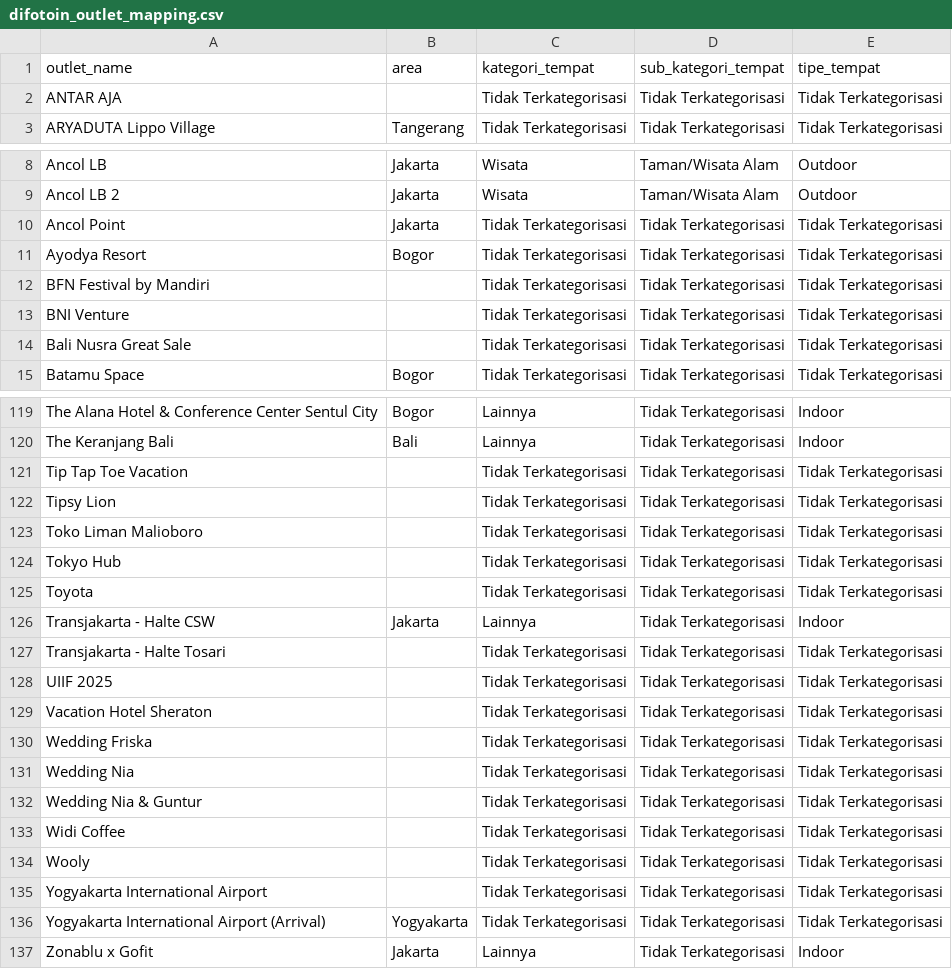
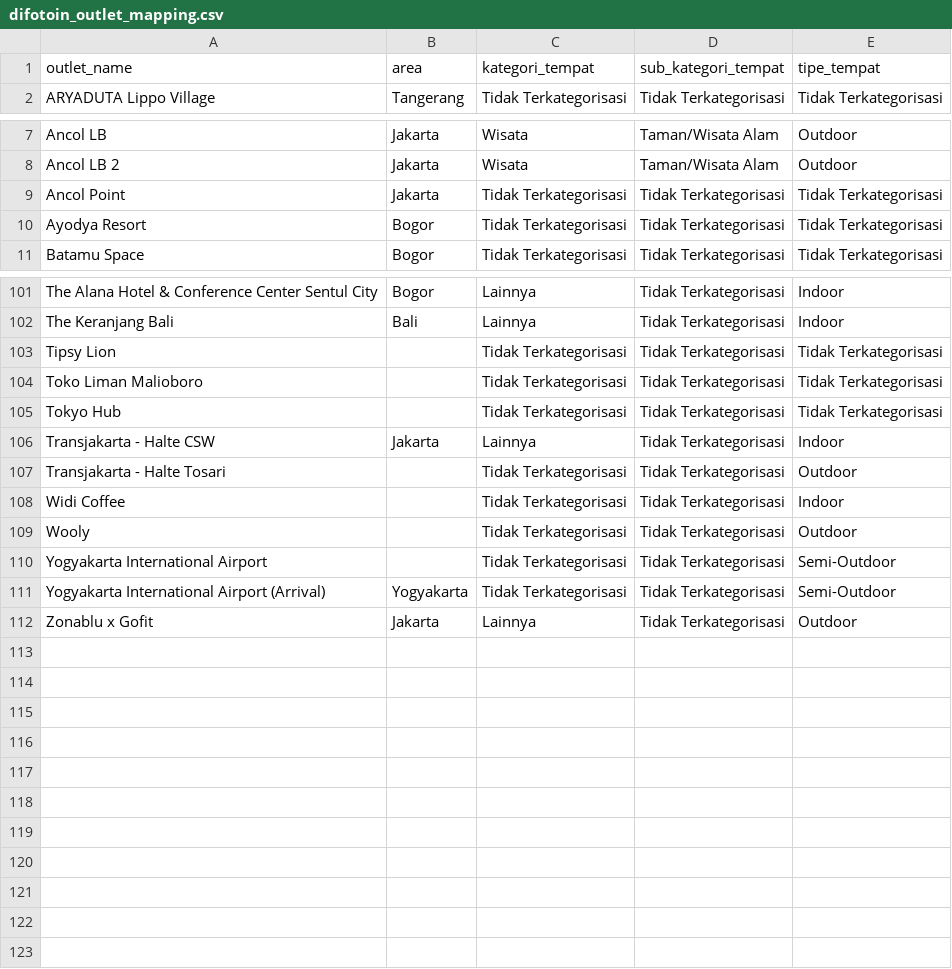
Before and after one commit to Killdower1/mgx, a CSV file: streamlit_template/data/difotoin_outlet_mapping.csv, drawn as a sheet; only a part is shown, gaps mark what is left out; the diff covers the shown part only.

Commit message:
update dashboard

```diff
--- a/streamlit_template/data/difotoin_outlet_mapping.csv
+++ b/streamlit_template/data/difotoin_outlet_mapping.csv
@@ -1,3 +1,2 @@
 outlet_name,area,kategori_tempat,sub_kategori_tempat,tipe_tempat
-ANTAR AJA,,Tidak Terkategorisasi,Tidak Terkategorisasi,Tidak Terkategorisasi
 ARYADUTA Lippo Village,Tangerang,Tidak Terkategorisasi,Tidak Terkategorisasi,Tidak Terkategorisasi
@@ -11,5 +10,2 @@ Ancol Point,Jakarta,Tidak Terkategorisasi,Tidak Terkategorisasi,Tidak Terkategor
 Ayodya Resort,Bogor,Tidak Terkategorisasi,Tidak Terkategorisasi,Tidak Terkategorisasi
-BFN Festival by Mandiri,,Tidak Terkategorisasi,Tidak Terkategorisasi,Tidak Terkategorisasi
-BNI Venture,,Tidak Terkategorisasi,Tidak Terkategorisasi,Tidak Terkategorisasi
-Bali Nusra Great Sale,,Tidak Terkategorisasi,Tidak Terkategorisasi,Tidak Terkategorisasi
 Batamu Space,Bogor,Tidak Terkategorisasi,Tidak Terkategorisasi,Tidak Terkategorisasi
@@ -120,3 +102,2 @@ The Alana Hotel & Conference Center Sentul City,Bogor,Lainnya,Tidak Terkategoris
 The Keranjang Bali,Bali,Lainnya,Tidak Terkategorisasi,Indoor
-Tip Tap Toe Vacation,,Tidak Terkategorisasi,Tidak Terkategorisasi,Tidak Terkategorisasi
 Tipsy Lion,,Tidak Terkategorisasi,Tidak Terkategorisasi,Tidak Terkategorisasi
@@ -124,14 +105,8 @@ Toko Liman Malioboro,,Tidak Terkategorisasi,Tidak Terkategorisasi,Tidak Terkateg
 Tokyo Hub,,Tidak Terkategorisasi,Tidak Terkategorisasi,Tidak Terkategorisasi
-Toyota,,Tidak Terkategorisasi,Tidak Terkategorisasi,Tidak Terkategorisasi
 Transjakarta - Halte CSW,Jakarta,Lainnya,Tidak Terkategorisasi,Indoor
-Transjakarta - Halte Tosari,,Tidak Terkategorisasi,Tidak Terkategorisasi,Tidak Terkategorisasi
-UIIF 2025,,Tidak Terkategorisasi,Tidak Terkategorisasi,Tidak Terkategorisasi
-Vacation Hotel Sheraton,,Tidak Terkategorisasi,Tidak Terkategorisasi,Tidak Terkategorisasi
-Wedding Friska,,Tidak Terkategorisasi,Tidak Terkategorisasi,Tidak Terkategorisasi
-Wedding Nia,,Tidak Terkategorisasi,Tidak Terkategorisasi,Tidak Terkategorisasi
-Wedding Nia & Guntur,,Tidak Terkategorisasi,Tidak Terkategorisasi,Tidak Terkategorisasi
-Widi Coffee,,Tidak Terkategorisasi,Tidak Terkategorisasi,Tidak Terkategorisasi
-Wooly,,Tidak Terkategorisasi,Tidak Terkategorisasi,Tidak Terkategorisasi
-Yogyakarta International Airport,,Tidak Terkategorisasi,Tidak Terkategorisasi,Tidak Terkategorisasi
-Yogyakarta International Airport (Arrival),Yogyakarta,Tidak Terkategorisasi,Tidak Terkategorisasi,Tidak Terkategorisasi
-Zonablu x Gofit,Jakarta,Lainnya,Tidak Terkategorisasi,Indoor
+Transjakarta - Halte Tosari,,Tidak Terkategorisasi,Tidak Terkategorisasi,Outdoor
+Widi Coffee,,Tidak Terkategorisasi,Tidak Terkategorisasi,Indoor
+Wooly,,Tidak Terkategorisasi,Tidak Terkategorisasi,Outdoor
+Yogyakarta International Airport,,Tidak Terkategorisasi,Tidak Terkategorisasi,Semi-Outdoor
+Yogyakarta International Airport (Arrival),Yogyakarta,Tidak Terkategorisasi,Tidak Terkategorisasi,Semi-Outdoor
+Zonablu x Gofit,Jakarta,Lainnya,Tidak Terkategorisasi,Outdoor
```
Also changed, not shown: 14 removed rows elsewhere in this file.
